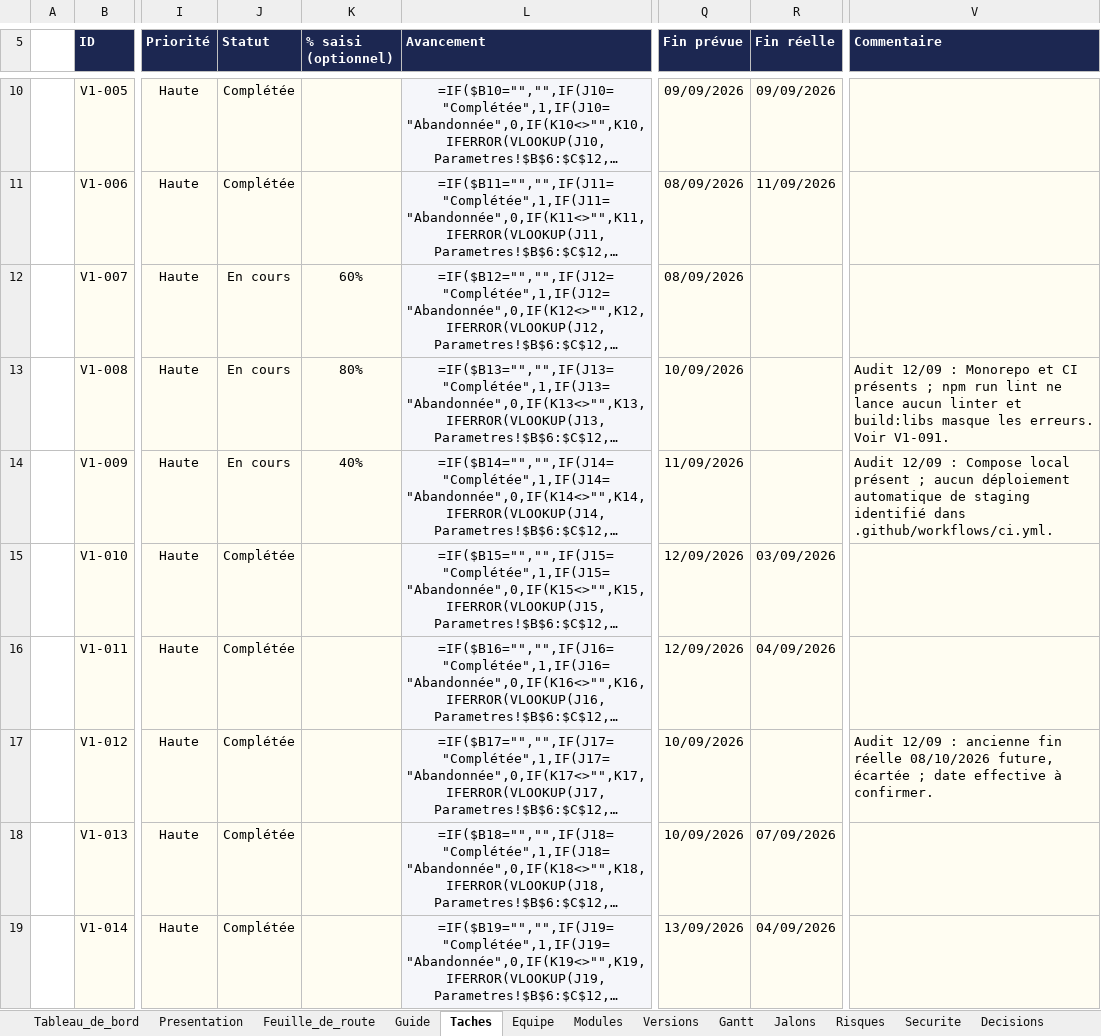
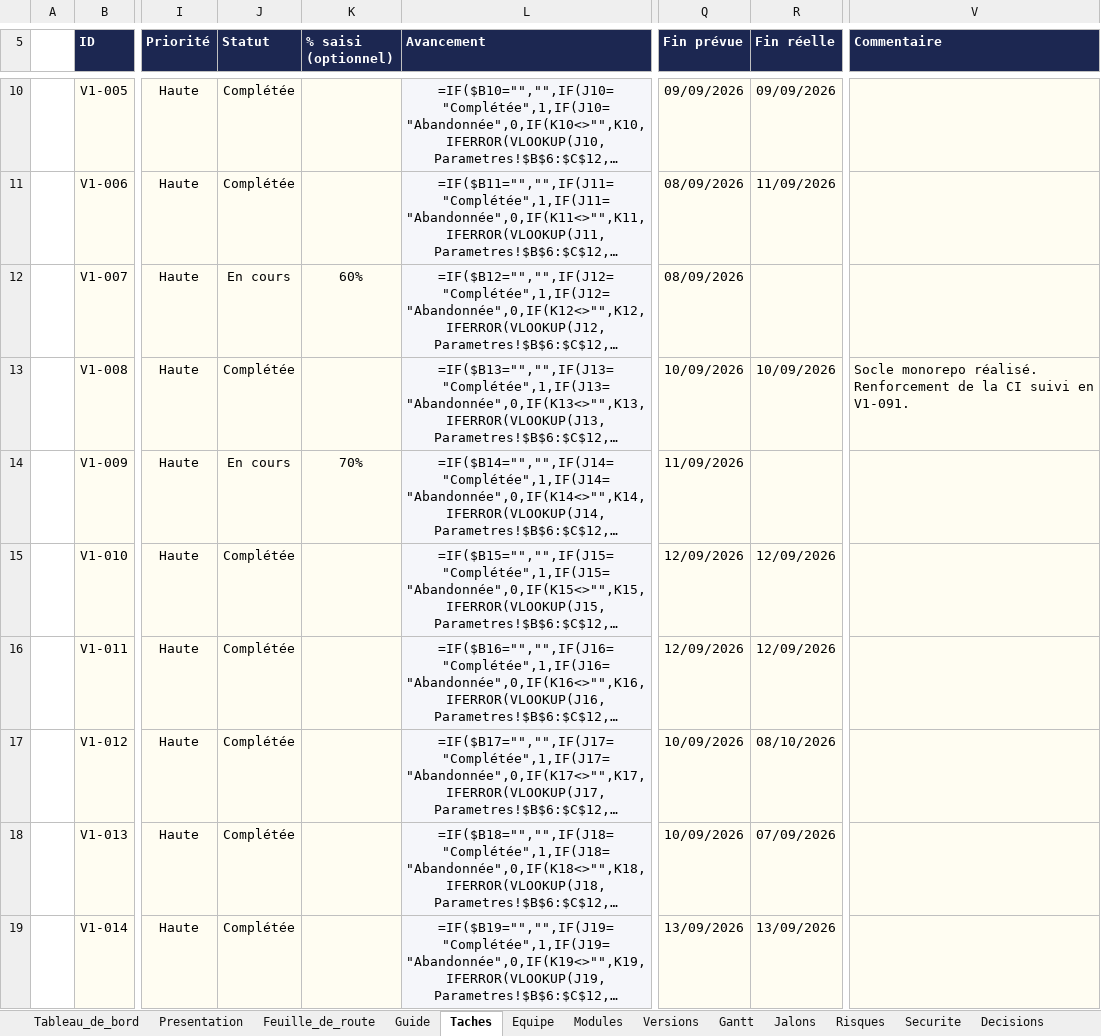
Before and after one commit to fless-lab/dealpme, an Excel workbook: DealPME_Suivi.xlsx, sheet Taches, drawn as a sheet; only a part is shown, gaps mark what is left out; long unchanged cells end in …; values as stored, in another font and other column widths than the file's, no borders; formulas without a stored value are shown as written; conditional formats not drawn; the diff covers the shown part only; the diff names each change by its address in the sheet, - before the commit and + after, or states it on an @@ line.

Commit message:
Suivi : conservation des acquis et compléments sans report des versions

```diff
--- a/DealPME_Suivi.xlsx (sheet Taches)
+++ b/DealPME_Suivi.xlsx (sheet Taches)
-J13 (Statut): En cours
+J13 (Statut): Complétée
-K13 (% saisi (optionnel)): 80%
+K13 (% saisi (optionnel)): (empty)
-R13 (Fin réelle): (empty)
+R13 (Fin réelle): 10/09/2026
-V13 (Commentaire): Audit 12/09 : Monorepo et CI présents ; npm run lint ne lance aucun linter et build:libs masque les erreurs. Voir V1-091.
+V13 (Commentaire): Socle monorepo réalisé. Renforcement de la CI suivi en V1-091.
-K14 (% saisi (optionnel)): 40%
+K14 (% saisi (optionnel)): 70%
-V14 (Commentaire): Audit 12/09 : Compose local présent ; aucun déploiement automatique de staging identifié dans .github/workflows/ci.yml.
+V14 (Commentaire): (empty)
-R15 (Fin réelle): 03/09/2026
+R15 (Fin réelle): 12/09/2026
-R16 (Fin réelle): 04/09/2026
+R16 (Fin réelle): 12/09/2026
-R17 (Fin réelle): (empty)
+R17 (Fin réelle): 08/10/2026
-V17 (Commentaire): Audit 12/09 : ancienne fin réelle 08/10/2026 future, écartée ; date effective à confirmer.
+V17 (Commentaire): (empty)
-R19 (Fin réelle): 04/09/2026
+R19 (Fin réelle): 13/09/2026
```
Also changed, not shown: 6 added rows, 6 removed rows and 129 edited cells elsewhere in this sheet, sheet Guide, sheet Decisions, sheet Risques, sheet Tableau_de_bord, 4 other files.
